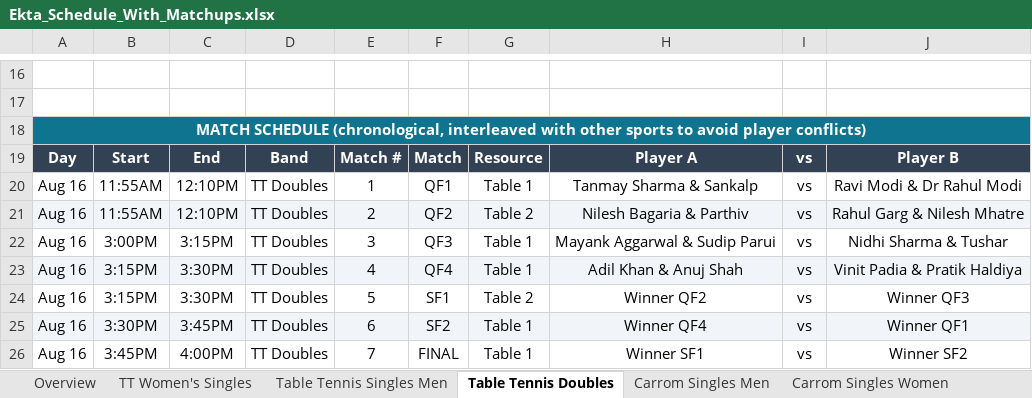
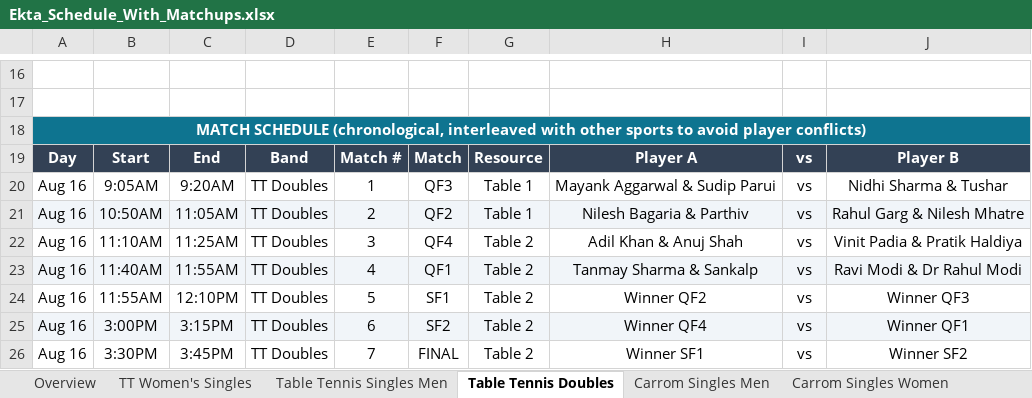
Before and after one commit to AnkitK1993/ekta-indoor-games, an Excel workbook: Ekta_Schedule_With_Matchups.xlsx, sheet Table Tennis Doubles, drawn as a sheet; only a part is shown, gaps mark what is left out; values as stored, in another font and other column widths than the file's, no borders; the diff names each change by its address in the sheet, - before the commit and + after, or states it on an @@ line.

```diff
--- a/Ekta_Schedule_With_Matchups.xlsx (sheet Table Tennis Doubles)
+++ b/Ekta_Schedule_With_Matchups.xlsx (sheet Table Tennis Doubles)
-B20: 11:55AM
+B20: 9:05AM
-C20: 12:10PM
+C20: 9:20AM
-F20: QF1
+F20: QF3
-H20: Tanmay Sharma & Sankalp
+H20: Mayank Aggarwal & Sudip Parui
-J20: Ravi Modi & Dr Rahul Modi
+J20: Nidhi Sharma & Tushar
-B21: 11:55AM
+B21: 10:50AM
-C21: 12:10PM
+C21: 11:05AM
-G21: Table 2
+G21: Table 1
-B22: 3:00PM
+B22: 11:10AM
-C22: 3:15PM
+C22: 11:25AM
-F22: QF3
+F22: QF4
-G22:G23: Table 1
+G22:G23: Table 2
-H22: Mayank Aggarwal & Sudip Parui
+H22: Adil Khan & Anuj Shah
-J22: Nidhi Sharma & Tushar
+J22: Vinit Padia & Pratik Haldiya
-B23: 3:15PM
+B23: 11:40AM
-C23: 3:30PM
+C23: 11:55AM
-F23: QF4
+F23: QF1
-H23: Adil Khan & Anuj Shah
+H23: Tanmay Sharma & Sankalp
-J23: Vinit Padia & Pratik Haldiya
+J23: Ravi Modi & Dr Rahul Modi
-B24: 3:15PM
+B24: 11:55AM
-C24: 3:30PM
+C24: 12:10PM
-B25: 3:30PM
+B25: 3:00PM
-C25: 3:45PM
+C25: 3:15PM
-G25:G26: Table 1
+G25:G26: Table 2
-B26: 3:45PM
+B26: 3:30PM
-C26: 4:00PM
+C26: 3:45PM
```
Also changed, not shown: sheet Table Tennis Singles Men, sheet TT Women's Singles, sheet Overview, 4 other files.
